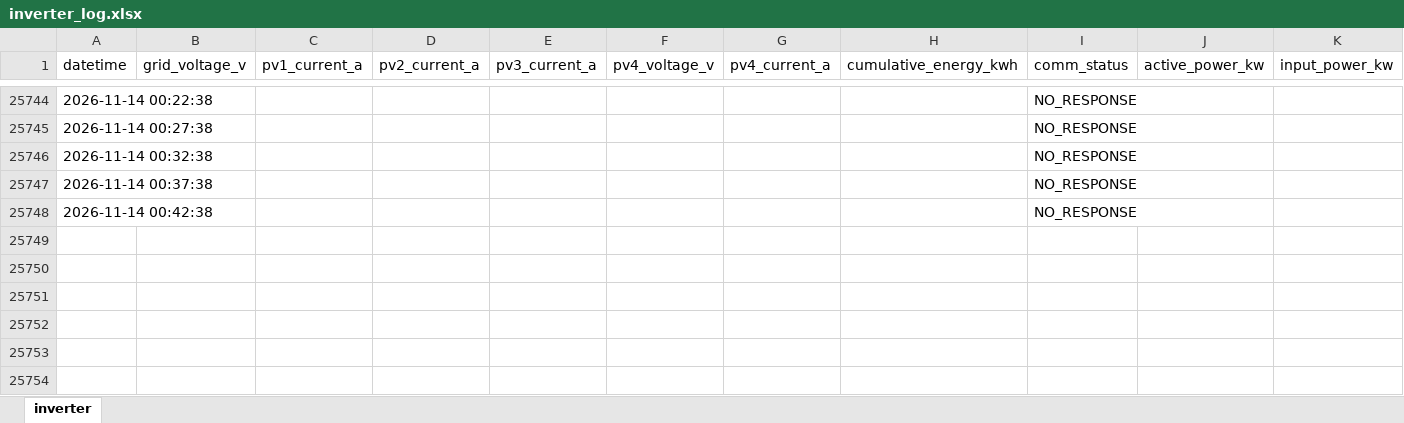
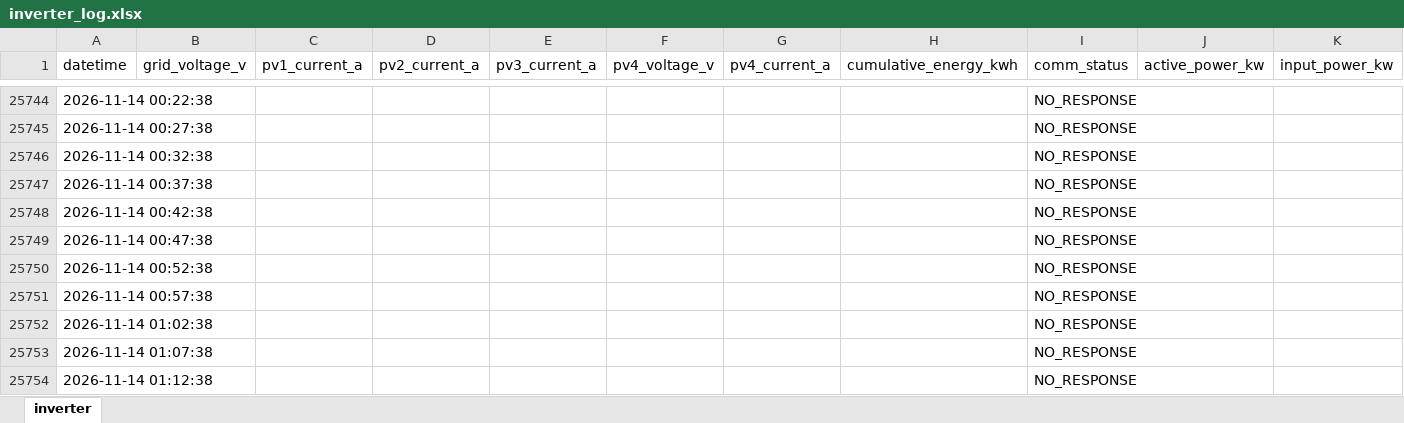
Before and after one commit to moonchankyoung0907/solar-lstm-prediction, an Excel workbook: inverter_log.xlsx, sheet inverter, drawn as a sheet; only a part is shown, gaps mark what is left out; values as stored, in another font and other column widths than the file's, no borders; the diff names each change by its address in the sheet, - before the commit and + after, or states it on an @@ line.

Commit message:
auto: inverter data update

```diff
--- a/inverter_log.xlsx (sheet inverter)
+++ b/inverter_log.xlsx (sheet inverter)
+row 25749: 2026-11-14 00:47:38 |  |  |  |  |  |  |  | NO_RESPONSE
+row 25750: 2026-11-14 00:52:38 |  |  |  |  |  |  |  | NO_RESPONSE
+row 25751: 2026-11-14 00:57:38 |  |  |  |  |  |  |  | NO_RESPONSE
+row 25752: 2026-11-14 01:02:38 |  |  |  |  |  |  |  | NO_RESPONSE
+row 25753: 2026-11-14 01:07:38 |  |  |  |  |  |  |  | NO_RESPONSE
+row 25754: 2026-11-14 01:12:38 |  |  |  |  |  |  |  | NO_RESPONSE
```
